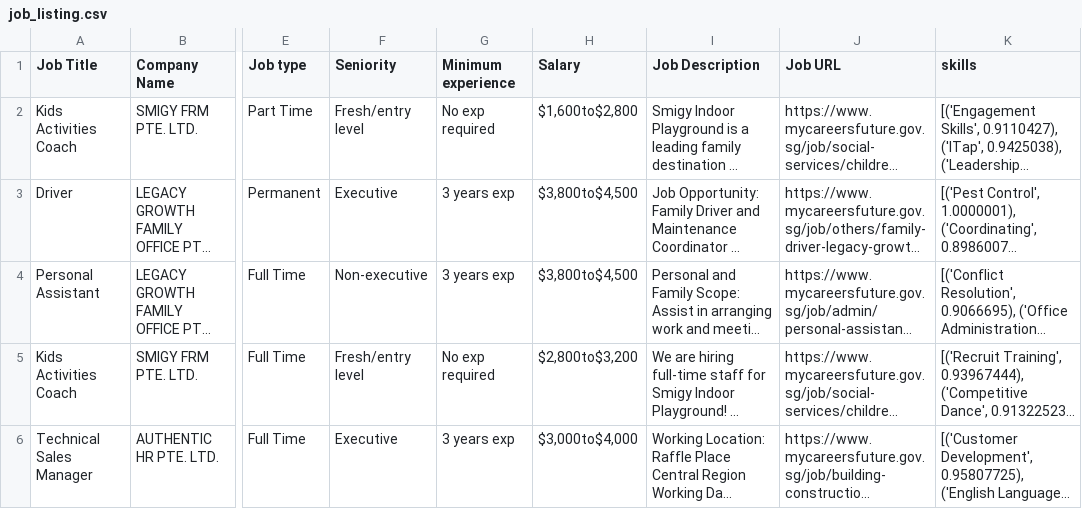
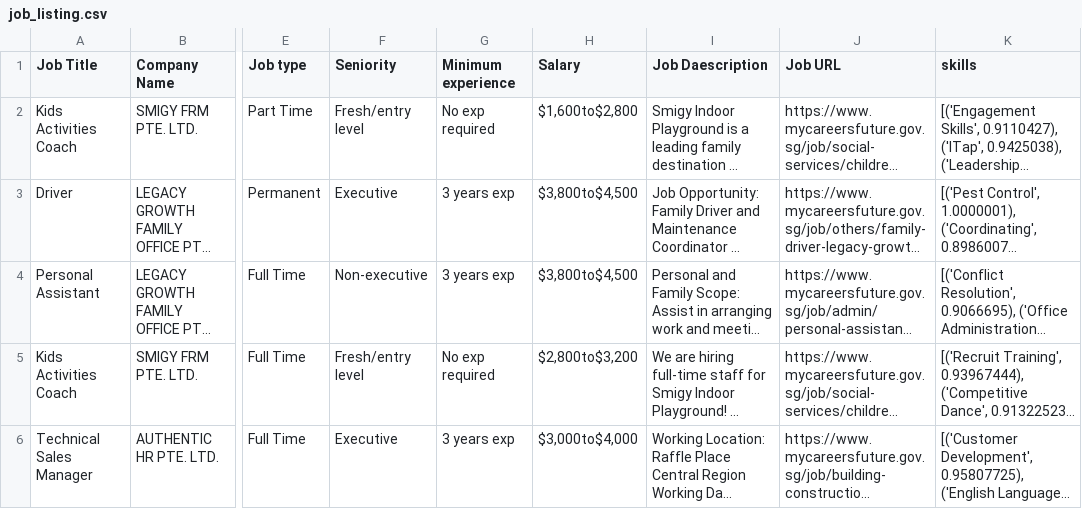
Before and after one commit to Chcrf/INF1002-Project, a CSV file: src/datasets/job_listing.csv, drawn as a sheet; only a part is shown, gaps mark what is left out; long unchanged cells end in …; the diff names each change by its address in the sheet, - before the commit and + after, or states it on an @@ line.

```diff
--- a/src/datasets/job_listing.csv
+++ b/src/datasets/job_listing.csv
-I1: Job Description
+I1: Job Daescription
```
Also changed, not shown: 13 other files.
